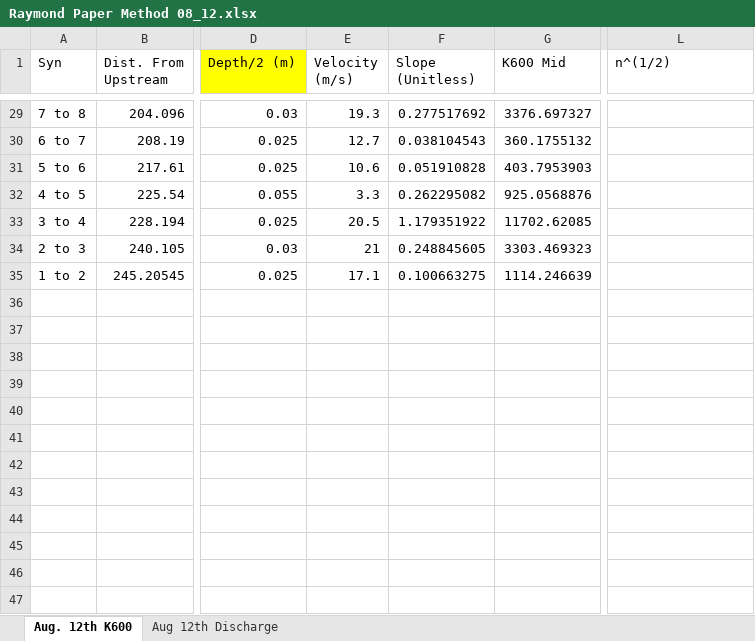
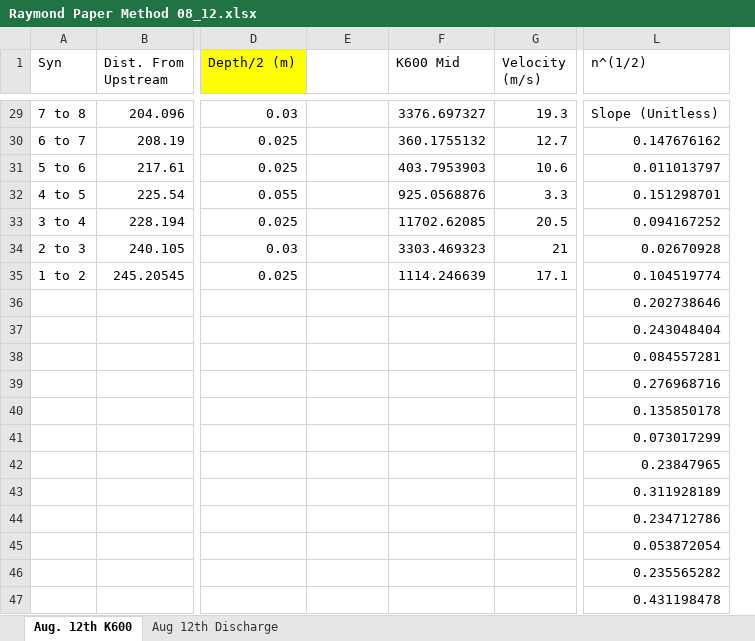
Before and after one commit to ARMurray/Ecuador, an Excel workbook: Outputs/Gas Transfer Velocity/Raymond Method/Raymond Paper Method 08_12.xlsx, sheet Aug. 12th K600, drawn as a sheet; only a part is shown, gaps mark what is left out; values as stored, in another font and other column widths than the file's, no borders; charts and pictures not drawn; removed rows and columns are numbered as before the commit, all else as after; rows hold the shown columns only; the diff covers the shown part only; the diff names each change by its address in the sheet, - before the commit and + after, or states it on an @@ line.

```diff
--- a/Outputs/Gas Transfer Velocity/Raymond Method/Raymond Paper Method 08_12.xlsx (sheet Aug. 12th K600)
+++ b/Outputs/Gas Transfer Velocity/Raymond Method/Raymond Paper Method 08_12.xlsx (sheet Aug. 12th K600)
-column F (Slope (Unitless)), rows 29-35: 0.277517692 | 0.038104543 | 0.051910828 | 0.262295082 | 1.179351922 | 0.248845605 | 0.100663275
+column G (Velocity (m/s)), rows 29-35: 19.3 | 12.7 | 10.6 | 3.3 | 20.5 | 21 | 17.1
-E1: Velocity (m/s)
+E1: (empty)
-E29: 19.3
+E29: (empty)
-L29 (n^(1/2)): (empty)
+L29 (n^(1/2)): Slope (Unitless)
-E30: 12.7
+E30: (empty)
-L30 (n^(1/2)): (empty)
+L30 (n^(1/2)): 0.147676162
-E31: 10.6
+E31: (empty)
-L31 (n^(1/2)): (empty)
+L31 (n^(1/2)): 0.011013797
-E32: 3.3
+E32: (empty)
-L32 (n^(1/2)): (empty)
+L32 (n^(1/2)): 0.151298701
-E33: 20.5
+E33: (empty)
-L33 (n^(1/2)): (empty)
+L33 (n^(1/2)): 0.094167252
-E34: 21
+E34: (empty)
-L34 (n^(1/2)): (empty)
+L34 (n^(1/2)): 0.02670928
-E35: 17.1
+E35: (empty)
-L35 (n^(1/2)): (empty)
+L35 (n^(1/2)): 0.104519774
+row 36:  |  |  |  |  |  | 0.202738646
+row 37:  |  |  |  |  |  | 0.243048404
+row 38:  |  |  |  |  |  | 0.084557281
+row 39:  |  |  |  |  |  | 0.276968716
+row 40:  |  |  |  |  |  | 0.135850178
+row 41:  |  |  |  |  |  | 0.073017299
+row 42:  |  |  |  |  |  | 0.23847965
+row 43:  |  |  |  |  |  | 0.311928189
+row 44:  |  |  |  |  |  | 0.234712786
+row 45:  |  |  |  |  |  | 0.053872054
+row 46:  |  |  |  |  |  | 0.235565282
+row 47:  |  |  |  |  |  | 0.431198478
```
Also changed, not shown: 16 added rows and 27 edited cells elsewhere in this sheet, formulas that keep their value, charts or pictures, Outputs/Gas Transfer Velocity/Raymond Method/Raymond Paper Method7_18.xlsx, Outputs/Raymond Paper Method.xlsx, 40 other files.
